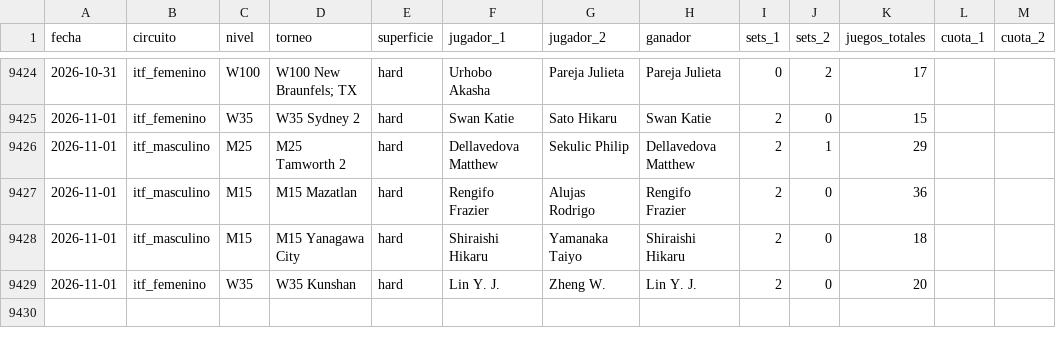
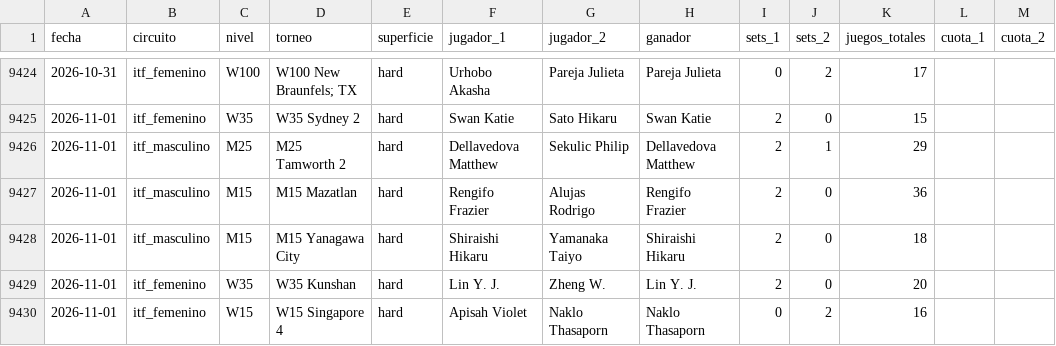
Before and after one commit to HectorMontiel/sharpicks, a CSV file: historico_itf_vivo.csv, drawn as a sheet; only a part is shown, gaps mark what is left out.

```diff
--- a/historico_itf_vivo.csv
+++ b/historico_itf_vivo.csv
@@ -9429 +9429,2 @@ fecha,circuito,nivel,torneo,superficie,jugador_1,jugador_2,ganador,sets_1,sets_2
 2026-11-01,itf_femenino,W35,W35 Kunshan,hard,Lin Y. J.,Zheng W.,Lin Y. J.,2,0,20,,
+2026-11-01,itf_femenino,W15,W15 Singapore 4,hard,Apisah Violet,Naklo Thasaporn,Naklo Thasaporn,0,2,16,,
```
Also changed, not shown: analisis_seguimiento.csv, arriesgadas_seguimiento.csv, 25 other files.
